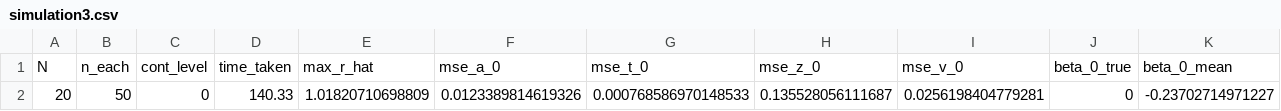
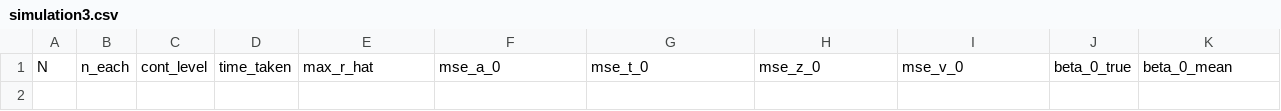
Before and after one commit to biorabbit/RegDDM, a CSV file: sims/simulation3.csv, drawn as a sheet; only a part is shown; rows hold the shown columns only; the diff names each change by its address in the sheet, - before the commit and + after, or states it on an @@ line.

Commit message:
third simulation

```diff
--- a/sims/simulation3.csv
+++ b/sims/simulation3.csv
-row 2: 20 | 50 | 0 | 140.33 | 1.01820710698809 | 0.0123389814619326 | 0.000768586970148533 | 0.135528056111687 | 0.0256198404779281 | 0 | -0.23702714971227
```
Also changed, not shown: 1 other file.
